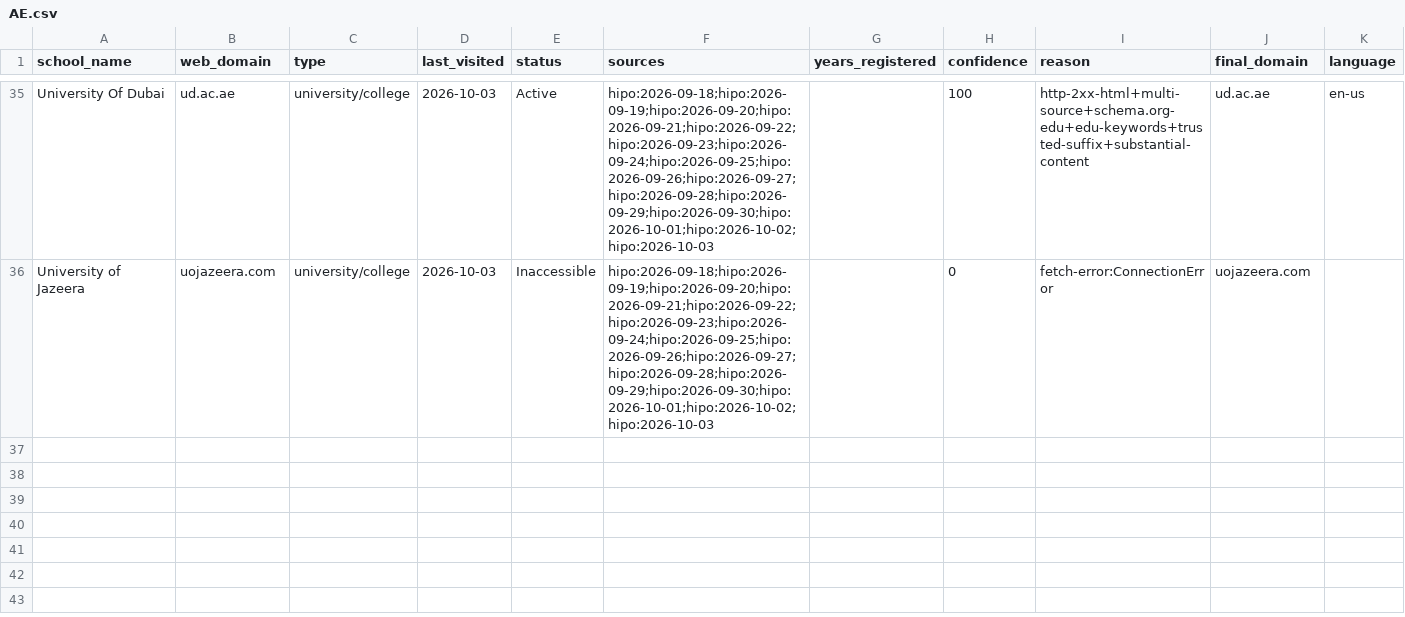
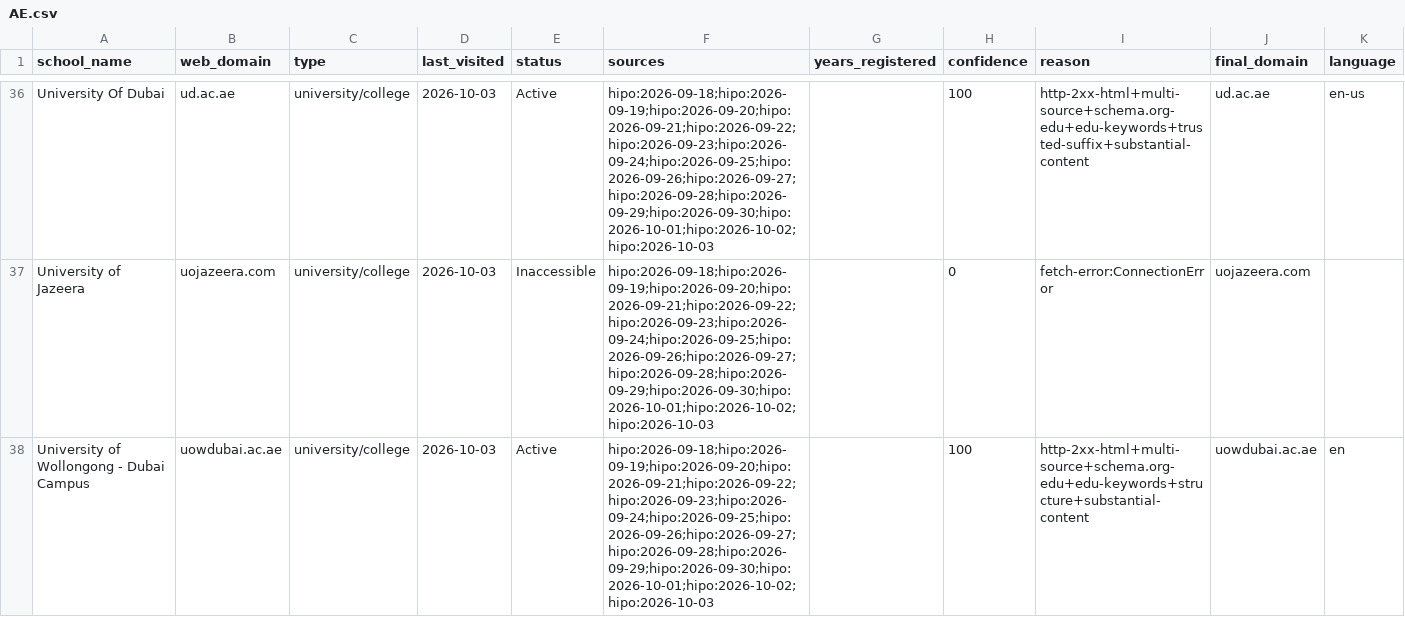
Before and after one commit to yifeiwu/edu-list, a CSV file: data/countries/AE.csv, drawn as a sheet; only a part is shown, gaps mark what is left out; the diff covers the shown part only.

```diff
--- a/data/countries/AE.csv
+++ b/data/countries/AE.csv
@@ -36 +37,2 @@ University Of Dubai,ud.ac.ae,university/college,2026-10-03,Active,hipo:2026-09-1
 University of Jazeera,uojazeera.com,university/college,2026-10-03,Inaccessible,hipo:2026-09-18;hipo:2026-09-19;hipo:2026-09-20;hipo:2026-09-21;hipo:2026-09-22;hipo:2026-09-23;hipo:2026-09-24;hipo:2026-09-25;hipo:2026-09-26;hipo:2026-09-27;hipo:2026-09-28;hipo:2026-09-29;hipo:2026-09-30;hipo:2026-10-01;hipo:2026-10-02;hipo:2026-10-03,,0,fetch-error:ConnectionError,uojazeera.com,
+University of Wollongong - Dubai Campus,uowdubai.ac.ae,university/college,2026-10-03,Active,hipo:2026-09-18;hipo:2026-09-19;hipo:2026-09-20;hipo:2026-09-21;hipo:2026-09-22;hipo:2026-09-23;hipo:2026-09-24;hipo:2026-09-25;hipo:2026-09-26;hipo:2026-09-27;hipo:2026-09-28;hipo:2026-09-29;hipo:2026-09-30;hipo:2026-10-01;hipo:2026-10-02;hipo:2026-10-03,,100,http-2xx-html+multi-source+schema.org-edu+edu-keywords+structure+substantial-content,uowdubai.ac.ae,en
```
Also changed, not shown: 2 added rows elsewhere in this file, data/countries/BY.csv, data/countries/ID.csv, 6 other files.
